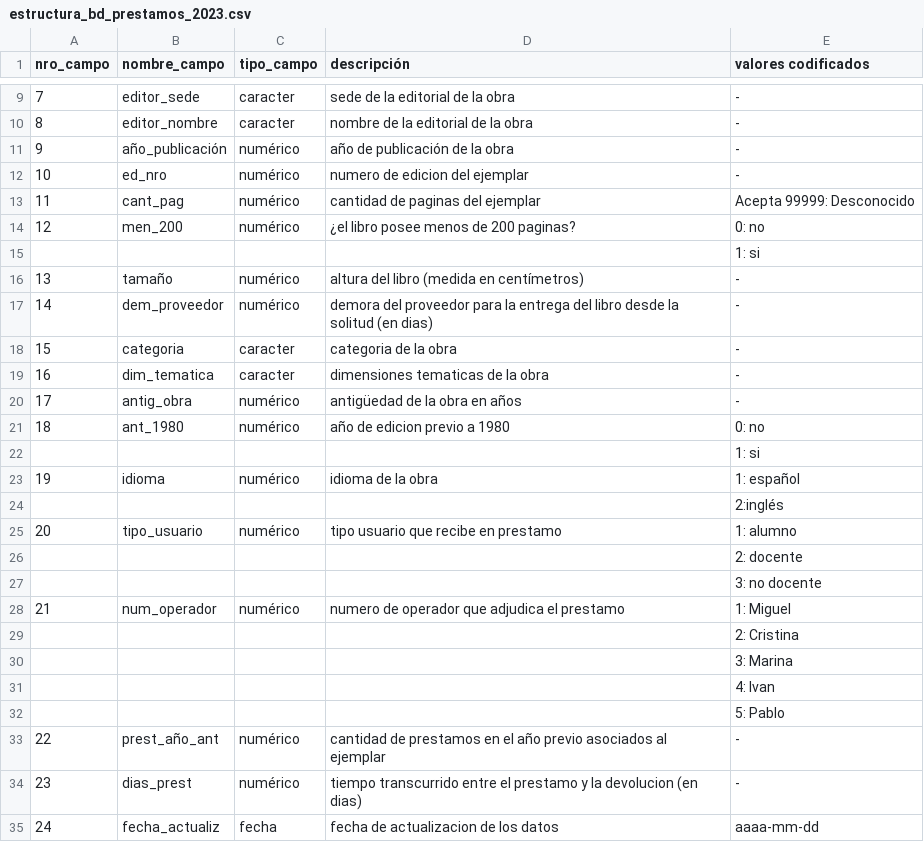
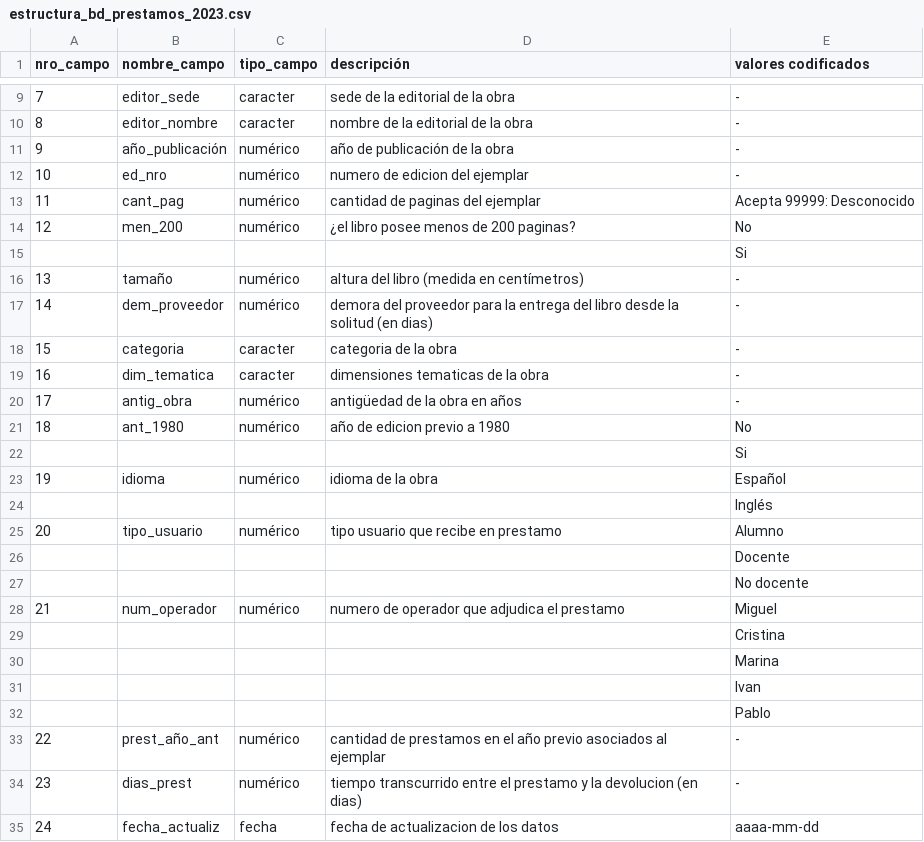
Before and after one commit to bib-socioestadistica/2023, a CSV file: estructura_bd_prestamos_2023.csv, drawn as a sheet; only a part is shown, gaps mark what is left out.

```diff
--- a/estructura_bd_prestamos_2023.csv
+++ b/estructura_bd_prestamos_2023.csv
@@ -13,4 +13,4 @@ nro_campo;nombre_campo;tipo_campo;descripción;valores codificados
 11;cant_pag;numérico;cantidad de paginas del ejemplar;Acepta 99999: Desconocido
-12;men_200;numérico;¿el libro posee menos de 200 paginas?;0: no
-;;;;1: si
+12;men_200;numérico;¿el libro posee menos de 200 paginas?;No
+;;;;Si
 13;tamaño;numérico;altura del libro (medida en centímetros);-
@@ -20,14 +20,14 @@ nro_campo;nombre_campo;tipo_campo;descripción;valores codificados
 17;antig_obra;numérico;antigüedad de la obra en años;-
-18;ant_1980;numérico;año de edicion previo a 1980;0: no
-;;;;1: si
-19;idioma;numérico;idioma de la obra;1: español
-;;;;2:inglés
-20;tipo_usuario;numérico;tipo usuario que recibe en prestamo;1: alumno
-;;;;2: docente
-;;;;3: no docente
-21;num_operador;numérico;numero de operador que adjudica el prestamo;1: Miguel
-;;;;2: Cristina
-;;;;3: Marina
-;;;;4: Ivan
-;;;;5: Pablo
+18;ant_1980;numérico;año de edicion previo a 1980;No
+;;;;Si
+19;idioma;numérico;idioma de la obra;Español
+;;;;Inglés
+20;tipo_usuario;numérico;tipo usuario que recibe en prestamo;Alumno
+;;;;Docente
+;;;;No docente
+21;num_operador;numérico;numero de operador que adjudica el prestamo;Miguel
+;;;;Cristina
+;;;;Marina
+;;;;Ivan
+;;;;Pablo
 22;prest_año_ant;numérico;cantidad de prestamos en el año previo asociados al ejemplar;-
```
Also changed, not shown: 1 other file.
